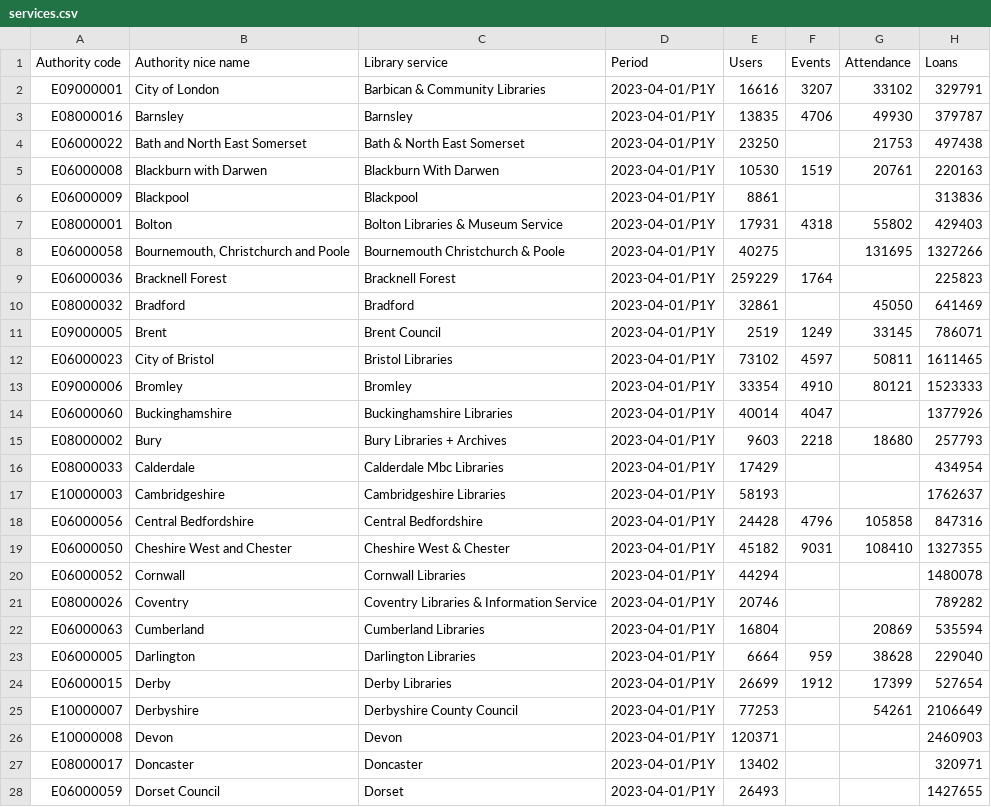
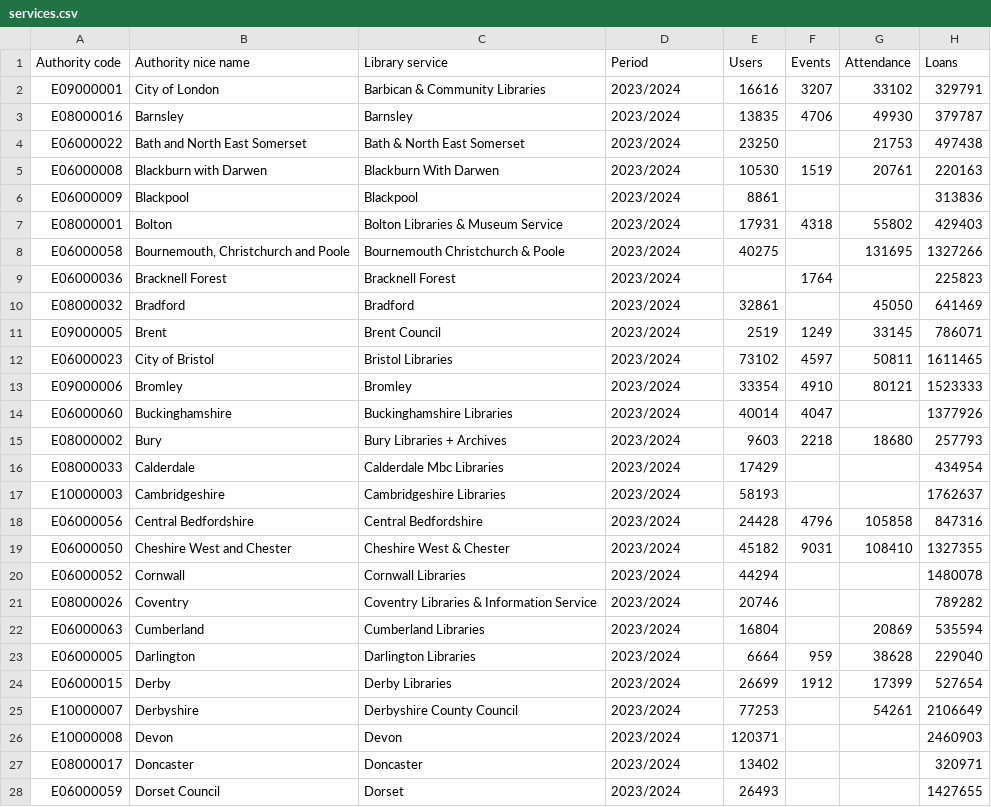
Before and after one commit to LibrariesHacked/public-libraries-activity-dataset, a CSV file: data/services.csv, drawn as a sheet; only a part is shown; the diff covers the shown part only; the diff names each change by its address in the sheet, - before the commit and + after, or states it on an @@ line.

Commit message:
Refine users page and general update (#13)
* Updating content

* Runnig standard cleanup

* Fixing additional bugs in users page

```diff
--- a/data/services.csv
+++ b/data/services.csv
-D2:D28 (Period): 2023-04-01/P1Y
+D2:D28 (Period): 2023/2024
-E9 (Users): 259229
+E9 (Users): (empty)
```
Also changed, not shown: 103 edited cells elsewhere in this file, data/users.csv, 29 other files.
